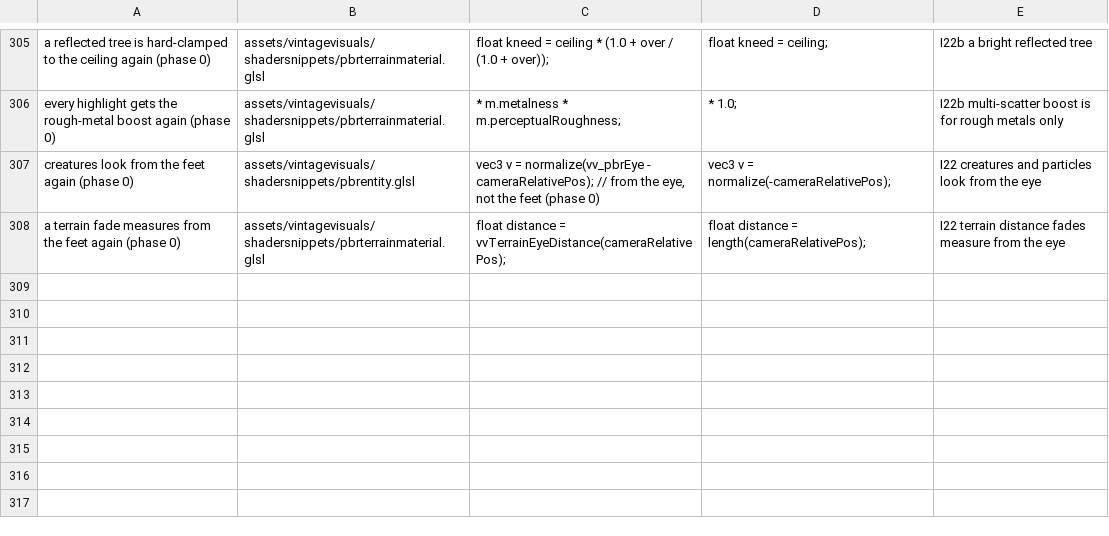
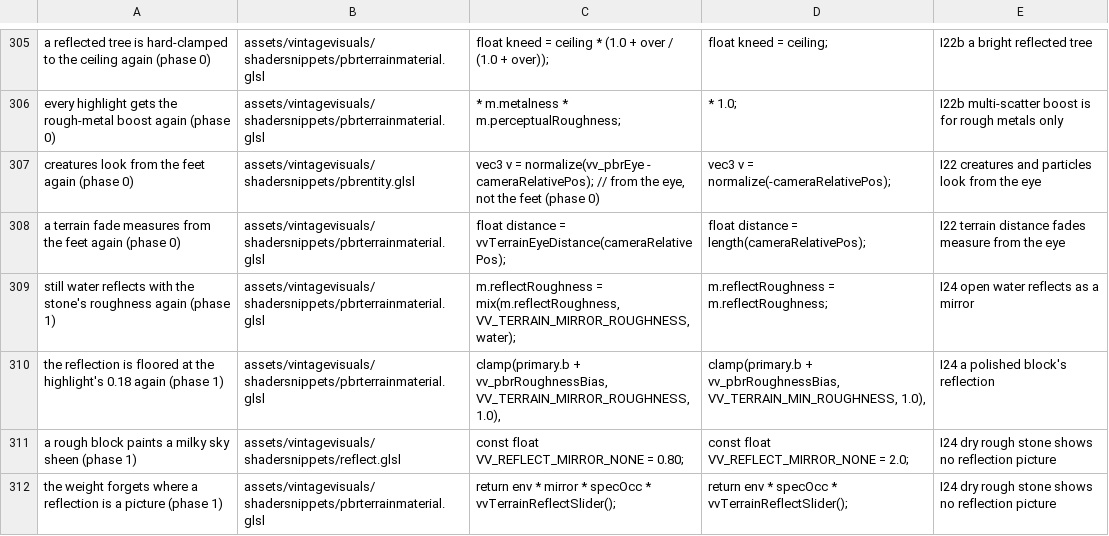
Before and after one commit to ImperfectRain/Vintage-Visuals, a TSV file: tools/mutate/mutations.tsv, drawn as a sheet; only a part is shown, gaps mark what is left out; the diff covers the shown part only; the diff names each change by its address in the sheet, - before the commit and + after, or states it on an @@ line.

```diff
--- a/tools/mutate/mutations.tsv
+++ b/tools/mutate/mutations.tsv
+row 309: still water reflects with the stone's roughness again (phase 1) | assets/vintagevisuals/shadersnippets/pbrterrainmaterial.glsl | m.reflectRoughness = mix(m.reflectRoughness, VV_TERRAIN_MIRROR_ROUGHNESS, water); | m.reflectRoughness = m.reflectRoughness; | I24 open water reflects as a mirror
+row 310: the reflection is floored at the highlight's 0.18 again (phase 1) | assets/vintagevisuals/shadersnippets/pbrterrainmaterial.glsl | clamp(primary.b + vv_pbrRoughnessBias, VV_TERRAIN_MIRROR_ROUGHNESS, 1.0), | clamp(primary.b + vv_pbrRoughnessBias, VV_TERRAIN_MIN_ROUGHNESS, 1.0), | I24 a polished block's reflection
+row 311: a rough block paints a milky sky sheen (phase 1) | assets/vintagevisuals/shadersnippets/reflect.glsl | const float VV_REFLECT_MIRROR_NONE = 0.80; | const float VV_REFLECT_MIRROR_NONE = 2.0; | I24 dry rough stone shows no reflection picture
+row 312: the weight forgets where a reflection is a picture (phase 1) | assets/vintagevisuals/shadersnippets/pbrterrainmaterial.glsl | return env * mirror * specOcc * vvTerrainReflectSlider(); | return env * specOcc * vvTerrainReflectSlider(); | I24 dry rough stone shows no reflection picture
```
Also changed, not shown: 4 added rows and 13 edited cells elsewhere in this file, 16 other files.
